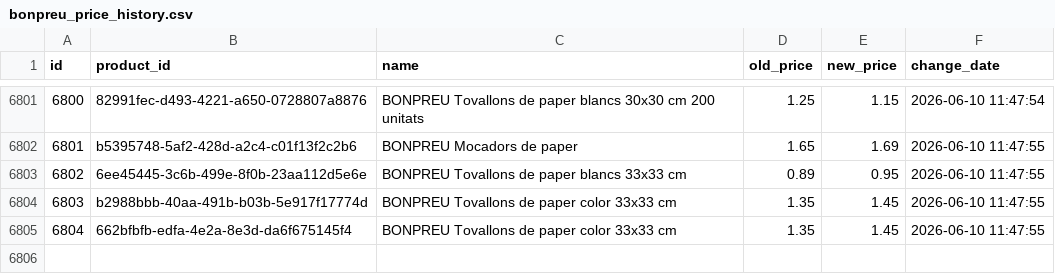
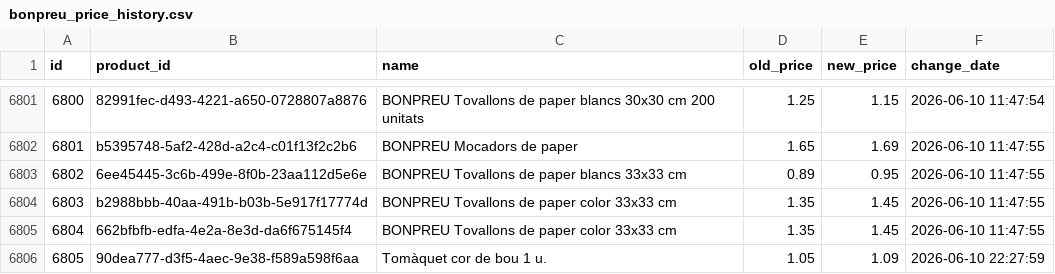
Before and after one commit to SergiSalas/bonpreu-price-tracker, a CSV file: data_public/bonpreu_price_history.csv, drawn as a sheet; only a part is shown, gaps mark what is left out; the diff names each change by its address in the sheet, - before the commit and + after, or states it on an @@ line.

```diff
--- a/data_public/bonpreu_price_history.csv
+++ b/data_public/bonpreu_price_history.csv
+row 6806: 6805 | 90dea777-d3f5-4aec-9e38-f589a598f6aa | Tomàquet cor de bou 1 u. | 1.05 | 1.09 | 2026-06-10 22:27:59
```
Also changed, not shown: 2 other files.
